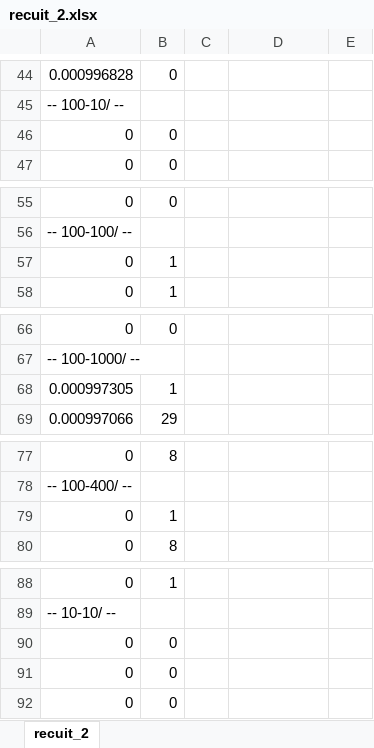
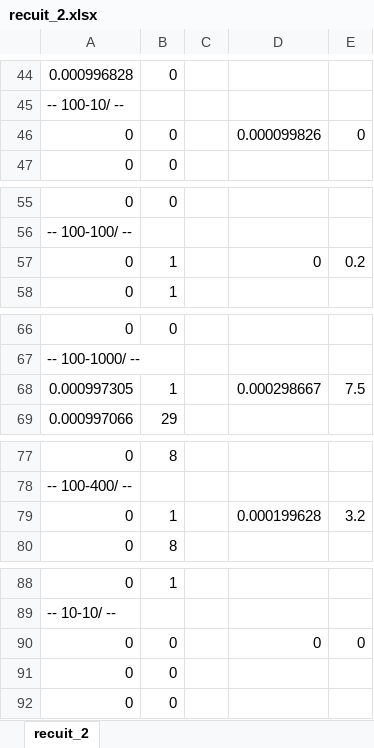
Before and after one commit to wajihabdr/inf4705_labs, an Excel workbook: tp2-A18/exemple/resultats/recuit_2.xlsx, sheet recuit_2, drawn as a sheet; only a part is shown, gaps mark what is left out; values as stored, in another font and other column widths than the file's, no borders; the diff covers the shown part only; the diff names each change by its address in the sheet, - before the commit and + after, or states it on an @@ line.

Commit message:
Ajout synthese des chiffres sur recuit

```diff
--- a/tp2-A18/exemple/resultats/recuit_2.xlsx (sheet recuit_2)
+++ b/tp2-A18/exemple/resultats/recuit_2.xlsx (sheet recuit_2)
-D46: (empty)
+D46: 0.000099826
-E46: (empty)
+E46: 0
-D57: (empty)
+D57: 0
-E57: (empty)
+E57: 0.2
-D68: (empty)
+D68: 0.000298667
-E68: (empty)
+E68: 7.5
-D79: (empty)
+D79: 0.000199628
-E79: (empty)
+E79: 3.2
-D90: (empty)
+D90: 0
-E90: (empty)
+E90: 0
```
Also changed, not shown: 1 added row, 46 edited cells and cell formats elsewhere in this sheet, tp2-A18/exemple/resultats/recuit_1.xlsx, tp2-A18/exemple/resultats/recuit_3.xlsx, 3 other files.
